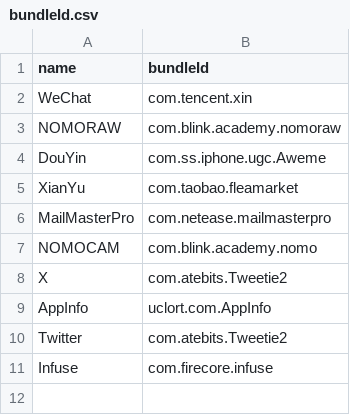
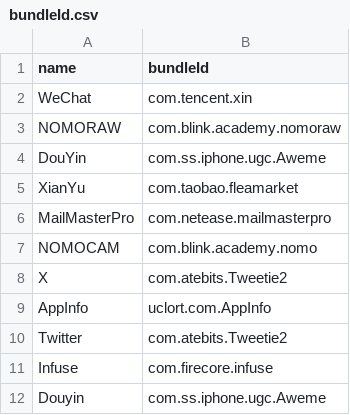
Before and after one commit to OwO-Network/Repo, a CSV file: bundleId.csv, drawn as a sheet.

```diff
--- a/bundleId.csv
+++ b/bundleId.csv
@@ -11 +11,2 @@ Twitter,com.atebits.Tweetie2
 Infuse,com.firecore.infuse
+Douyin,com.ss.iphone.ugc.Aweme
```
Also changed, not shown: 3 other files.
